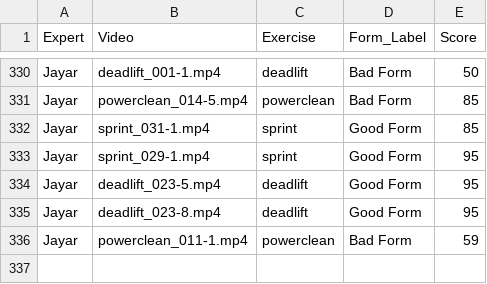
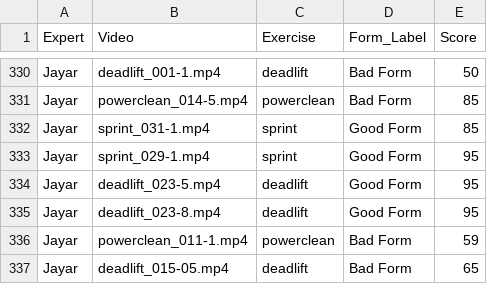
Before and after one commit to Exryz/video-scoring, a CSV file: expert_scores.csv, drawn as a sheet; only a part is shown, gaps mark what is left out.

Commit message:
Jayar scored deadlift_015-05.mp4

```diff
--- a/expert_scores.csv
+++ b/expert_scores.csv
@@ -336 +336,2 @@ Jayar,deadlift_023-8.mp4,deadlift,Good Form,95
 Jayar,powerclean_011-1.mp4,powerclean,Bad Form,59
+Jayar,deadlift_015-05.mp4,deadlift,Bad Form,65
```
